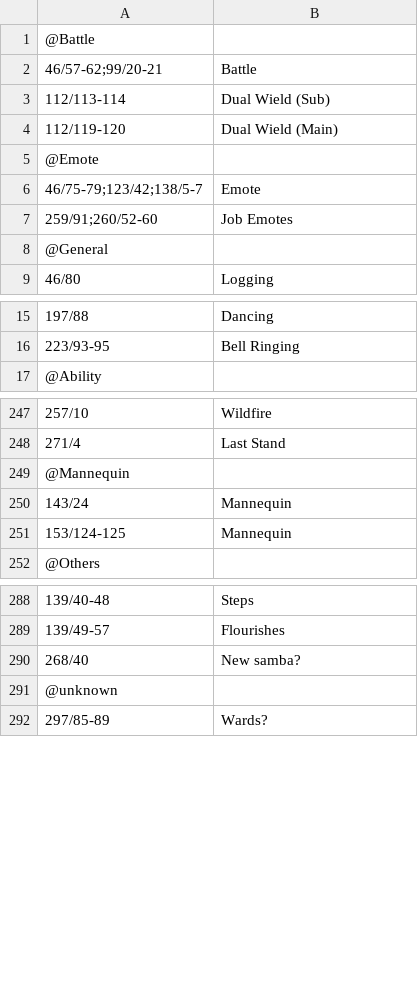
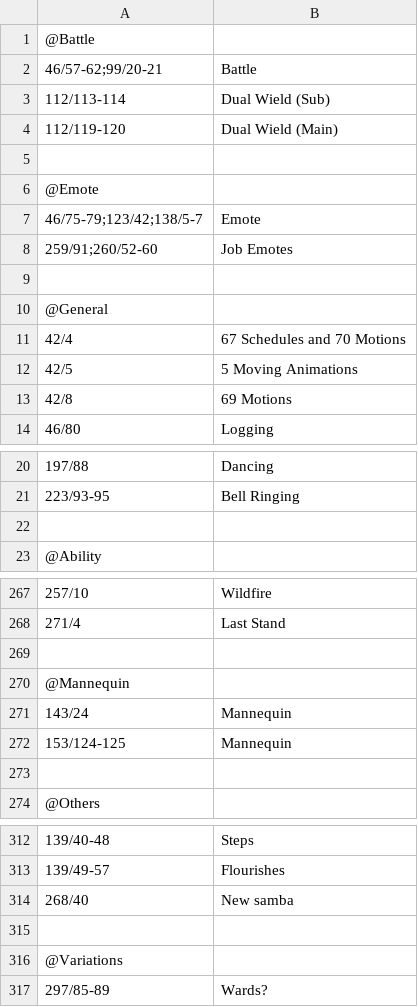
Before and after one commit to voliathon/AltanaViewer, a CSV file: List/PC/ElvaanF/Action.csv, drawn as a sheet; only a part is shown, gaps mark what is left out; the diff covers the shown part only.

```diff
--- a/List/PC/ElvaanF/Action.csv
+++ b/List/PC/ElvaanF/Action.csv
@@ -4,2 +4,3 @@
 112/119-120,Dual Wield (Main)
+
 @Emote
@@ -7,3 +8,7 @@
 259/91;260/52-60,Job Emotes
+
 @General
+42/4,67 Schedules and 70 Motions
+42/5,5 Moving Animations
+42/8,69 Motions
 46/80,Logging
@@ -16,2 +21,3 @@
 223/93-95,Bell Ringing
+
 @Ability
@@ -248,2 +268,3 @@
 271/4,Last Stand
+
 @Mannequin
@@ -251,2 +272,3 @@
 153/124-125,Mannequin
+
 @Others
@@ -289,4 +313,5 @@
 139/49-57,Flourishes
-268/40,New samba?
-@unknown
+268/40,New samba
+
+@Variations
 297/85-89, Wards?
```
Also changed, not shown: 16 added rows elsewhere in this file, List/NPC/amorphs.csv, List/NPC/creatures.csv, 30 other files.
